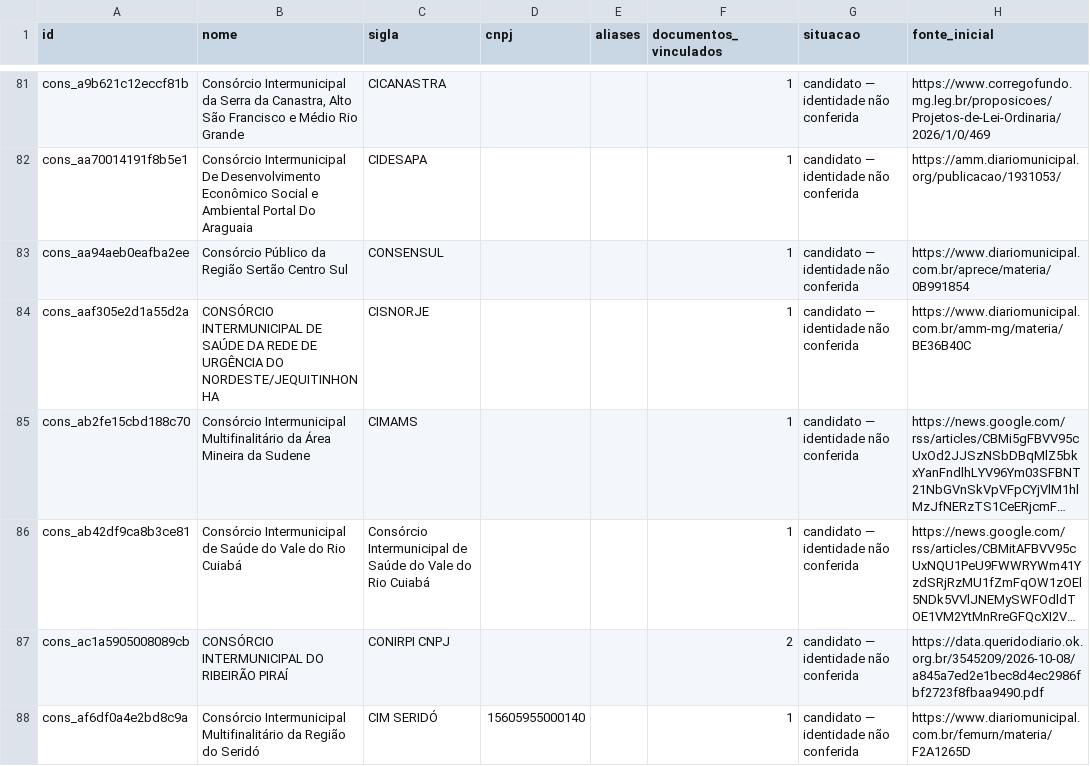
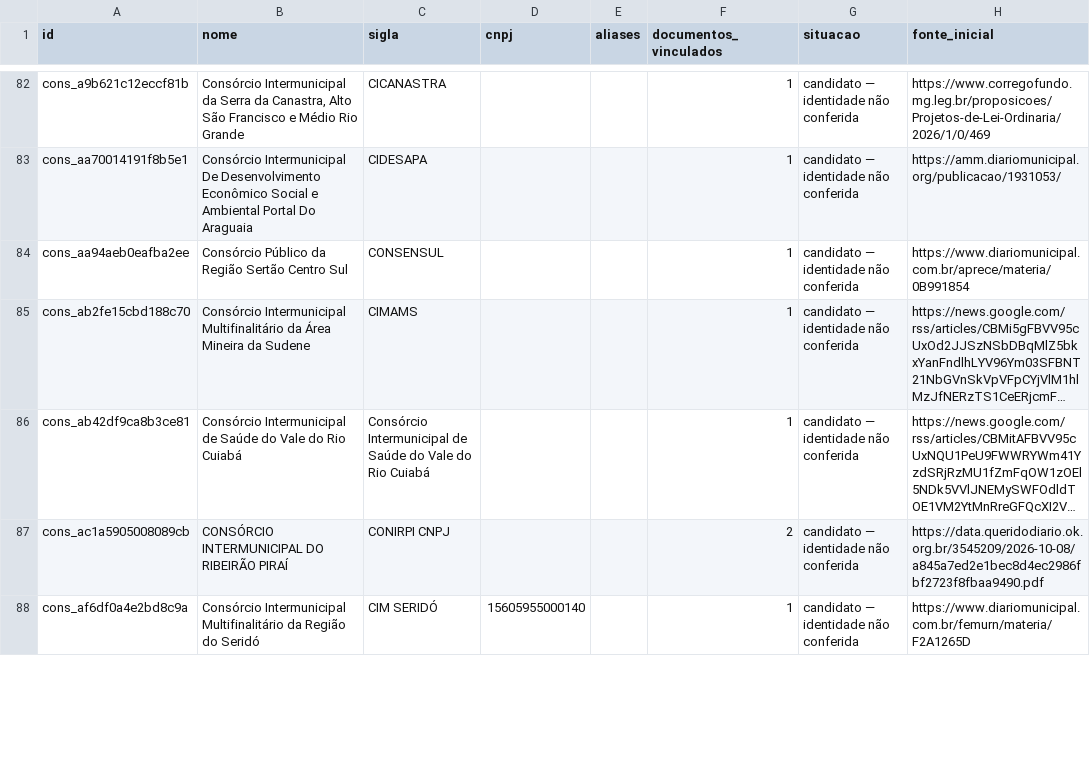
Before and after one commit to driano1221/radar-consorcios-whatsapp, a CSV file: data/catalogo/consorcios.csv, drawn as a sheet; only a part is shown, gaps mark what is left out; long unchanged cells end in …; removed rows and columns are numbered as before the commit, all else as after; the diff covers the shown part only; the diff names each change by its address in the sheet, - before the commit and + after, or states it on an @@ line.

```diff
--- a/data/catalogo/consorcios.csv
+++ b/data/catalogo/consorcios.csv
-row 84: cons_aaf305e2d1a55d2a | CONSÓRCIO INTERMUNICIPAL DE SAÚDE DA REDE DE URGÊNCIA DO NORDESTE/JEQUITINHONHA | CISNORJE |  |  | 1 | candidato — identidade não conferida | https://www.diariomunicipal.com.br/amm-mg/materia/BE36B40C
```
Also changed, not shown: 1 added row and 4 edited cells elsewhere in this file, data/catalogo/eventos.csv, data/catalogo/identidade-pendente.csv, 9 other files.
